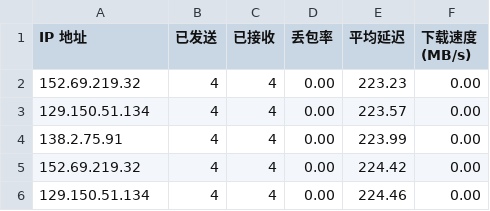
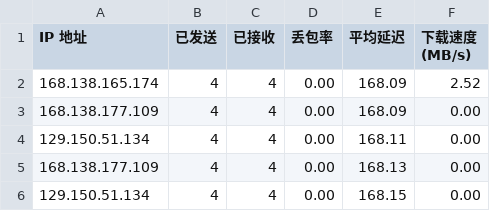
Before and after one commit to jackbrownsu/CFCDN-Auto, a CSV file: CloudflareST/sg.csv, drawn as a sheet.

```diff
--- a/CloudflareST/sg.csv
+++ b/CloudflareST/sg.csv
@@ -1,6 +1,6 @@
 IP 地址,已发送,已接收,丢包率,平均延迟,下载速度 (MB/s)
-152.69.219.32,4,4,0.00,223.23,0.00
-129.150.51.134,4,4,0.00,223.57,0.00
-138.2.75.91,4,4,0.00,223.99,0.00
-152.69.219.32,4,4,0.00,224.42,0.00
-129.150.51.134,4,4,0.00,224.46,0.00
+168.138.165.174,4,4,0.00,168.09,2.52
+168.138.177.109,4,4,0.00,168.09,0.00
+129.150.51.134,4,4,0.00,168.11,0.00
+168.138.177.109,4,4,0.00,168.13,0.00
+129.150.51.134,4,4,0.00,168.15,0.00
```
Also changed, not shown: 2 other files.
